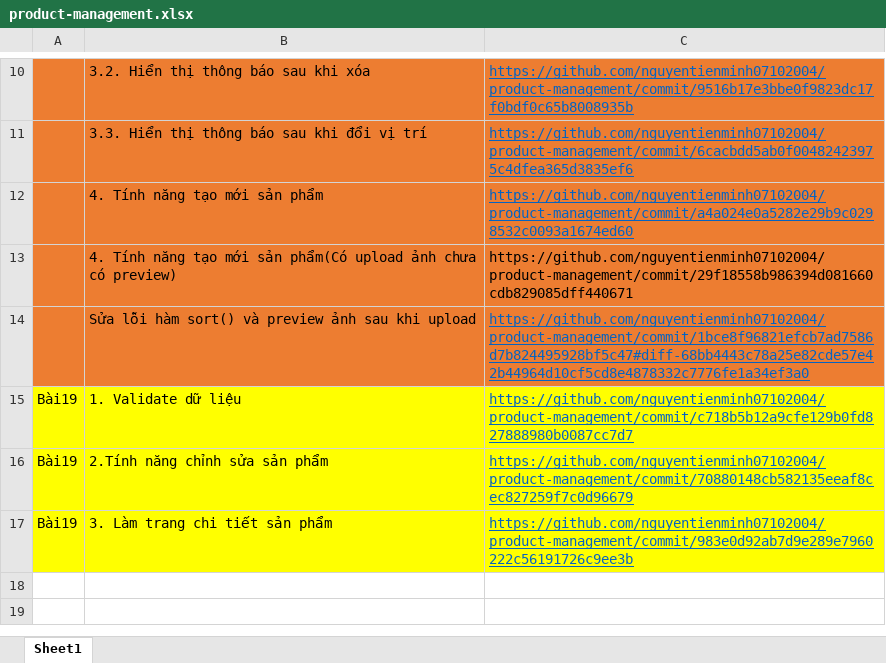
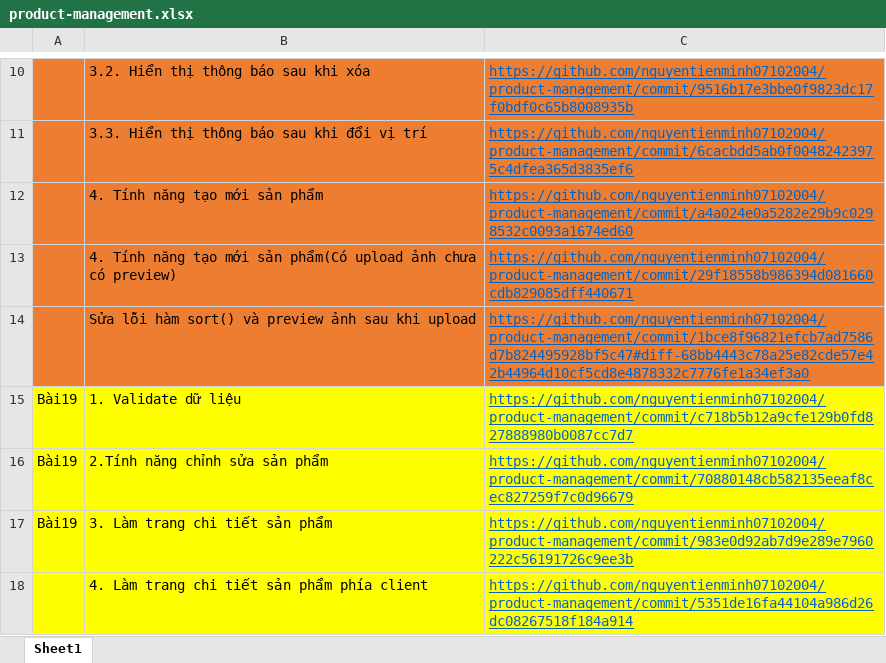
Before and after one commit to nguyentienminh07102004/product-management, an Excel workbook: product-management.xlsx, sheet Sheet1, drawn as a sheet; only a part is shown, gaps mark what is left out; values as stored, in another font and other column widths than the file's, no borders; the diff names each change by its address in the sheet, - before the commit and + after, or states it on an @@ line.

```diff
--- a/product-management.xlsx (sheet Sheet1)
+++ b/product-management.xlsx (sheet Sheet1)
@@ C13 underline: off → on, text colour: black → #0563C1 @@
+row 18:  | 4. Làm trang chi tiết sản phẩm phía client | https://github.com/nguyentienminh07102004/product-management/commit/5351de16fa44104a986d26dc08267518f184a914
```
Also changed, not shown: 3 other files.
